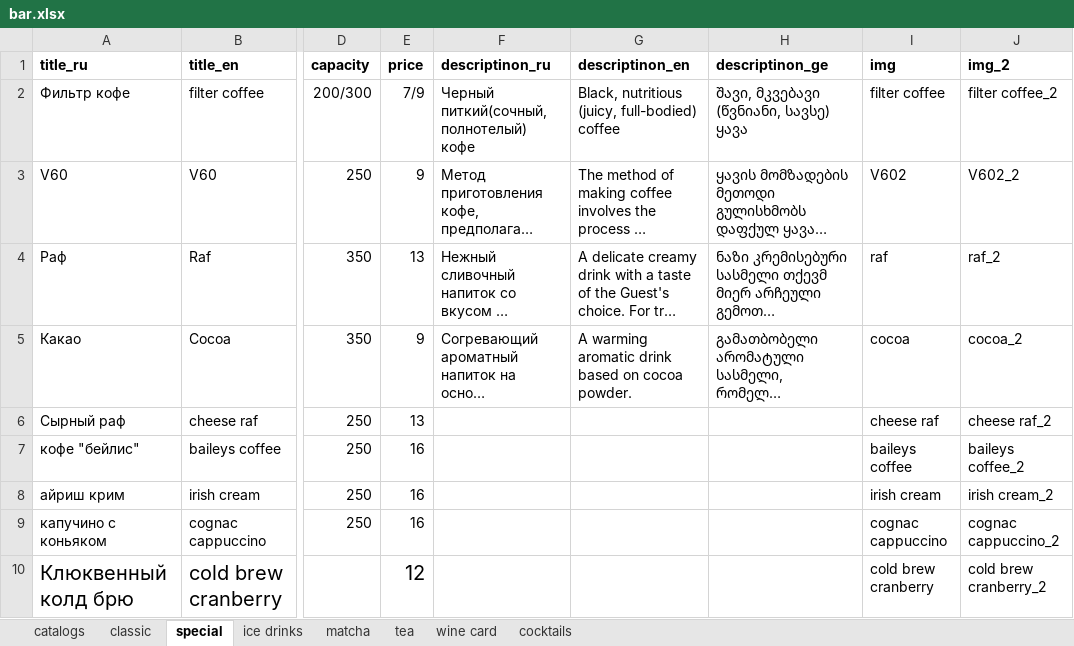
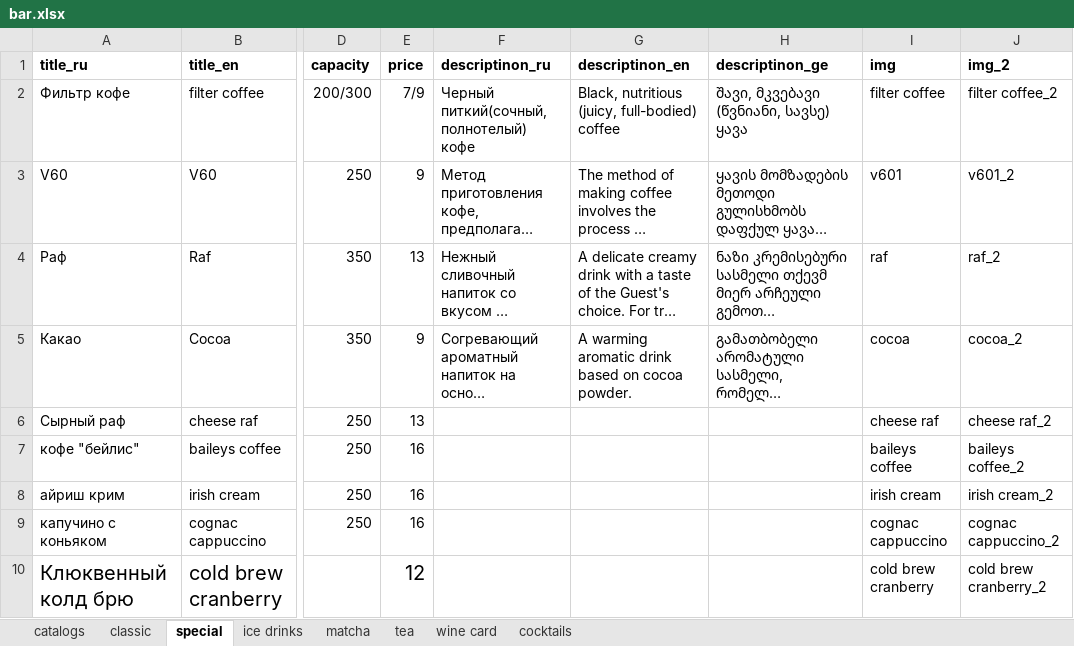
Before and after one commit to GkirillS/GkirillS.github.io, an Excel workbook: public/coffee/bar.xlsx, sheet special, drawn as a sheet; only a part is shown, gaps mark what is left out; long unchanged cells end in …; values as stored, in another font and other column widths than the file's, no borders; the diff names each change by its address in the sheet, - before the commit and + after, or states it on an @@ line.

```diff
--- a/public/coffee/bar.xlsx (sheet special)
+++ b/public/coffee/bar.xlsx (sheet special)
-I3 (img): V602
+I3 (img): v601
-J3 (img_2): V602_2
+J3 (img_2): v601_2
```
Also changed, not shown: 3 other files.
